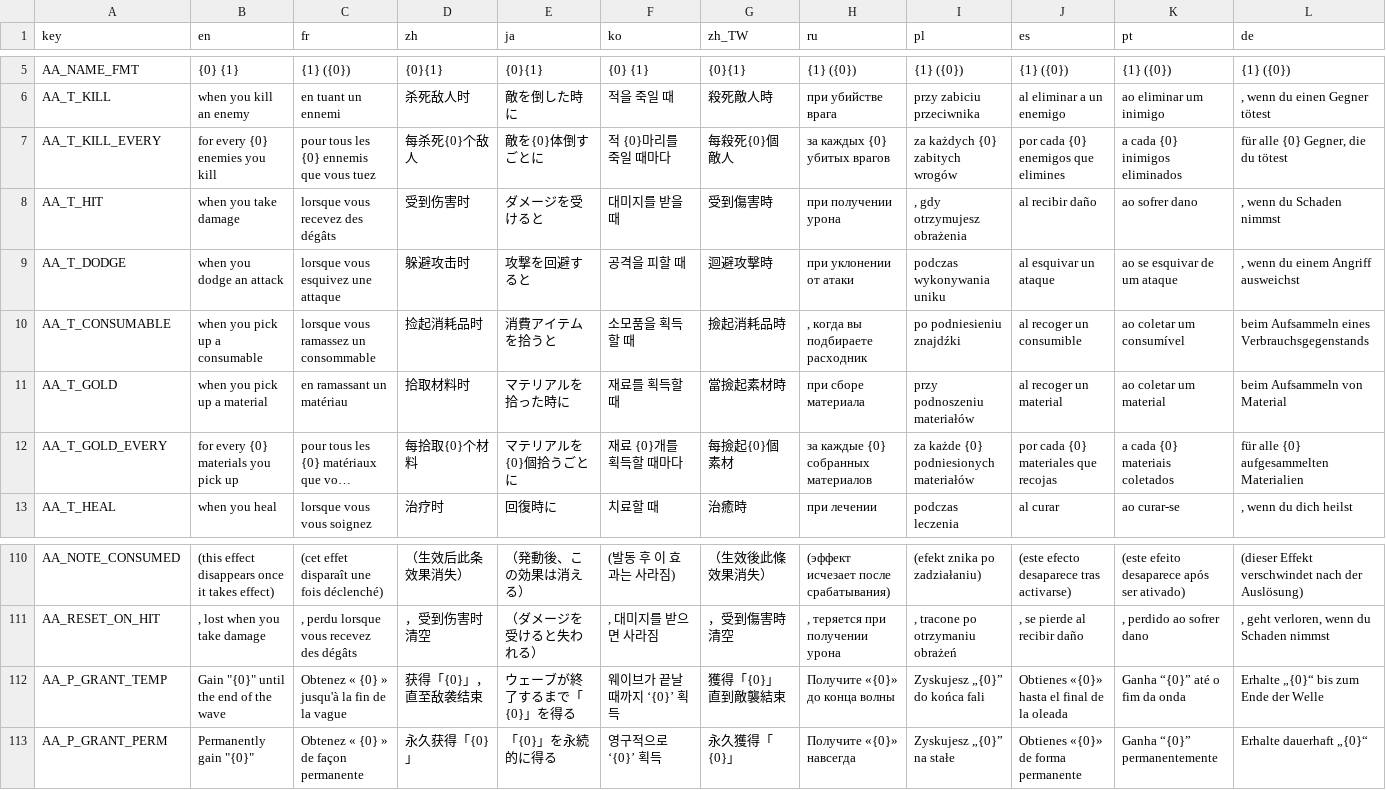
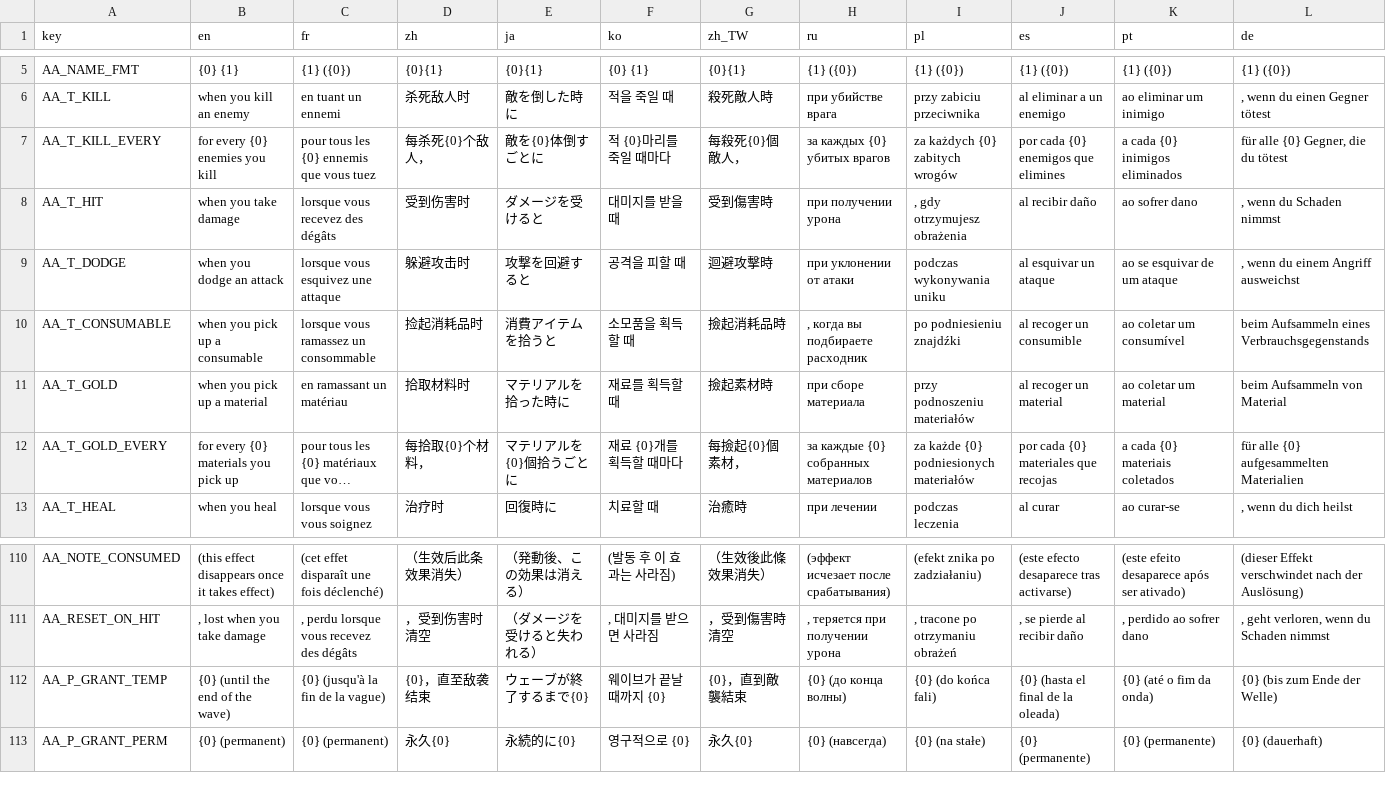
Before and after one commit to mojimoon/BrotatoMods, a CSV file: Mojimoon-AutoAnthony/translations/autoanthony.csv, drawn as a sheet; only a part is shown, gaps mark what is left out; long unchanged cells end in …; the diff covers the shown part only; the diff names each change by its address in the sheet, - before the commit and + after, or states it on an @@ line.

```diff
--- a/Mojimoon-AutoAnthony/translations/autoanthony.csv
+++ b/Mojimoon-AutoAnthony/translations/autoanthony.csv
-D7 (zh): 每杀死{0}个敌人
+D7 (zh): 每杀死{0}个敌人，
-G7 (zh_TW): 每殺死{0}個敵人
+G7 (zh_TW): 每殺死{0}個敵人，
-G11 (zh_TW): 當撿起素材時
+G11 (zh_TW): 撿起素材時
-D12 (zh): 每拾取{0}个材料
+D12 (zh): 每拾取{0}个材料，
-G12 (zh_TW): 每撿起{0}個素材
+G12 (zh_TW): 每撿起{0}個素材，
-B112 (en): Gain "{0}" until the end of the wave
+B112 (en): {0} (until the end of the wave)
-C112 (fr): Obtenez « {0} » jusqu'à la fin de la vague
+C112 (fr): {0} (jusqu'à la fin de la vague)
-D112 (zh): 获得「{0}」，直至敌袭结束
+D112 (zh): {0}，直至敌袭结束
-E112 (ja): ウェーブが終了するまで「{0}」を得る
+E112 (ja): ウェーブが終了するまで{0}
-F112 (ko): 웨이브가 끝날 때까지 ‘{0}’ 획득
+F112 (ko): 웨이브가 끝날 때까지 {0}
-G112 (zh_TW): 獲得「{0}」直到敵襲結束
+G112 (zh_TW): {0}，直到敵襲結束
-H112 (ru): Получите «{0}» до конца волны
+H112 (ru): {0} (до конца волны)
-I112 (pl): Zyskujesz „{0}” do końca fali
+I112 (pl): {0} (do końca fali)
-J112 (es): Obtienes «{0}» hasta el final de la oleada
+J112 (es): {0} (hasta el final de la oleada)
-K112 (pt): Ganha “{0}” até o fim da onda
+K112 (pt): {0} (até o fim da onda)
-L112 (de): Erhalte „{0}“ bis zum Ende der Welle
+L112 (de): {0} (bis zum Ende der Welle)
-B113 (en): Permanently gain "{0}"
+B113 (en): {0} (permanent)
-C113 (fr): Obtenez « {0} » de façon permanente
+C113 (fr): {0} (permanent)
-D113 (zh): 永久获得「{0}」
+D113 (zh): 永久{0}
-E113 (ja): 「{0}」を永続的に得る
+E113 (ja): 永続的に{0}
-F113 (ko): 영구적으로 ‘{0}’ 획득
+F113 (ko): 영구적으로 {0}
-G113 (zh_TW): 永久獲得「{0}」
+G113 (zh_TW): 永久{0}
-H113 (ru): Получите «{0}» навсегда
+H113 (ru): {0} (навсегда)
-I113 (pl): Zyskujesz „{0}” na stałe
+I113 (pl): {0} (na stałe)
-J113 (es): Obtienes «{0}» de forma permanente
+J113 (es): {0} (permanente)
-K113 (pt): Ganha “{0}” permanentemente
+K113 (pt): {0} (permanente)
-L113 (de): Erhalte dauerhaft „{0}“
+L113 (de): {0} (dauerhaft)
```
Also changed, not shown: 5 added rows and 66 edited cells elsewhere in this file, 5 other files.
